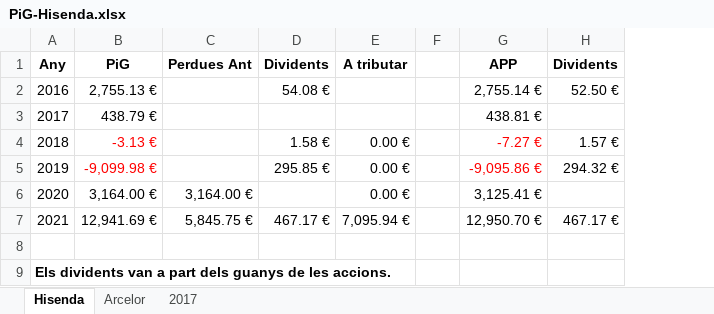
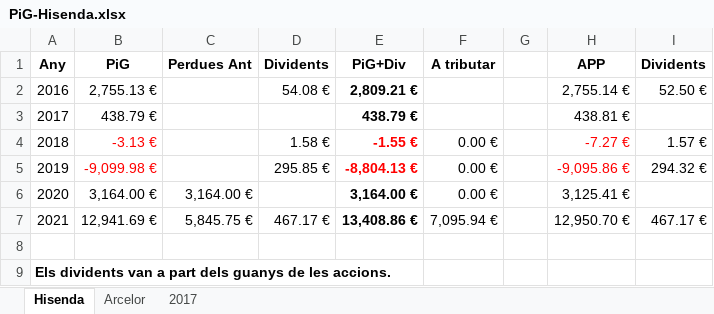
Before and after one commit to naoj61/InversionsV2.1, an Excel workbook: Docs/PiG-Hisenda.xlsx, sheet Hisenda, drawn as a sheet; values as stored, in another font and other column widths than the file's, no borders; the diff names each change by its address in the sheet, - before the commit and + after, or states it on an @@ line.

```diff
--- a/Docs/PiG-Hisenda.xlsx (sheet Hisenda)
+++ b/Docs/PiG-Hisenda.xlsx (sheet Hisenda)
+column E (PiG+Div), rows 2-7: 2,809.21 € | 438.79 € | -1.55 € | -8,804.13 € | 3,164.00 € | 13,408.86 €
```
Also changed, not shown: 7 other files.
